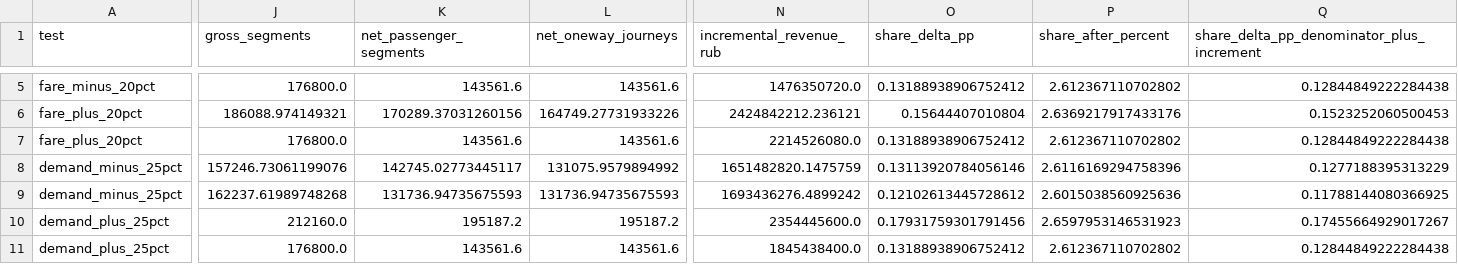
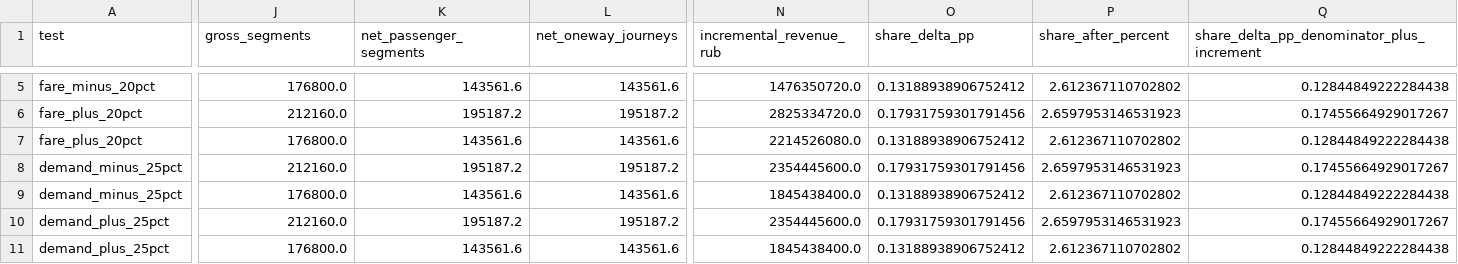
Before and after one commit to We-seek-D-p/case-championship-26, a CSV file: results/strategy/sensitivity.csv, drawn as a sheet; only a part is shown, gaps mark what is left out; the diff covers the shown part only; the diff names each change by its address in the sheet, - before the commit and + after, or states it on an @@ line.

```diff
--- a/results/strategy/sensitivity.csv
+++ b/results/strategy/sensitivity.csv
-J6 (gross_segments): 186088.974149321
+J6 (gross_segments): 212160.0
-K6 (net_passenger_segments): 170289.37031260156
+K6 (net_passenger_segments): 195187.2
-L6 (net_oneway_journeys): 164749.27731933226
+L6 (net_oneway_journeys): 195187.2
-N6 (incremental_revenue_rub): 2424842212.236121
+N6 (incremental_revenue_rub): 2825334720.0
-O6 (share_delta_pp): 0.15644407010804
+O6 (share_delta_pp): 0.17931759301791456
-P6 (share_after_percent): 2.6369217917433176
+P6 (share_after_percent): 2.6597953146531923
-Q6: 0.1523252060500453
+Q6: 0.17455664929017267
-J8 (gross_segments): 157246.73061199076
+J8 (gross_segments): 212160.0
-K8 (net_passenger_segments): 142745.02773445117
+K8 (net_passenger_segments): 195187.2
-L8 (net_oneway_journeys): 131075.9579894992
+L8 (net_oneway_journeys): 195187.2
-N8 (incremental_revenue_rub): 1651482820.1475759
+N8 (incremental_revenue_rub): 2354445600.0
-O8 (share_delta_pp): 0.13113920784056146
+O8 (share_delta_pp): 0.17931759301791456
-P8 (share_after_percent): 2.6116169294758396
+P8 (share_after_percent): 2.6597953146531923
-Q8: 0.1277188395313229
+Q8: 0.17455664929017267
-J9 (gross_segments): 162237.61989748268
+J9 (gross_segments): 176800.0
-K9 (net_passenger_segments): 131736.94735675593
+K9 (net_passenger_segments): 143561.6
-L9 (net_oneway_journeys): 131736.94735675593
+L9 (net_oneway_journeys): 143561.6
-N9 (incremental_revenue_rub): 1693436276.4899242
+N9 (incremental_revenue_rub): 1845438400.0
-O9 (share_delta_pp): 0.12102613445728612
+O9 (share_delta_pp): 0.13188938906752412
-P9 (share_after_percent): 2.6015038560925636
+P9 (share_after_percent): 2.612367110702802
-Q9: 0.11788144080366925
+Q9: 0.12844849222284438
```
Also changed, not shown: 66 edited cells elsewhere in this file, results/strategy/controlled_comparison.csv, results/strategy/fact_references.csv, 18 other files.
